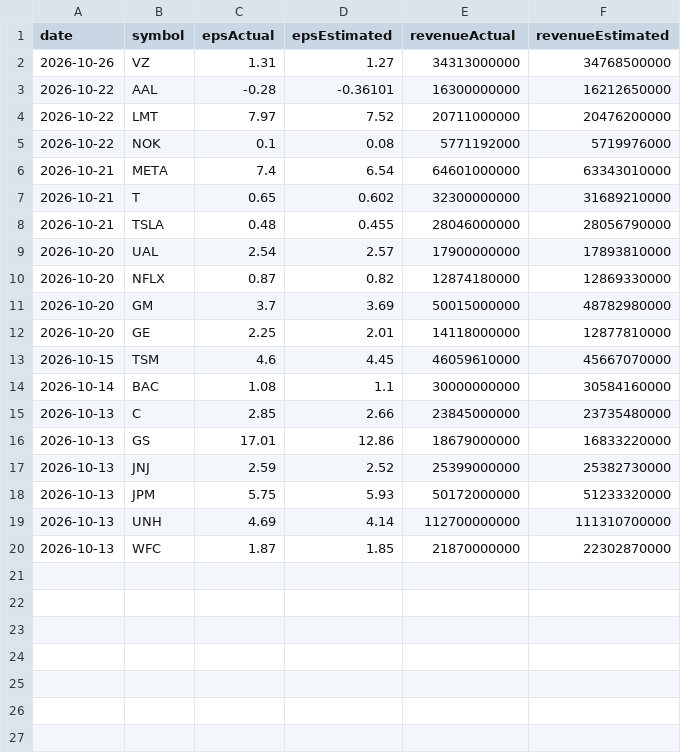
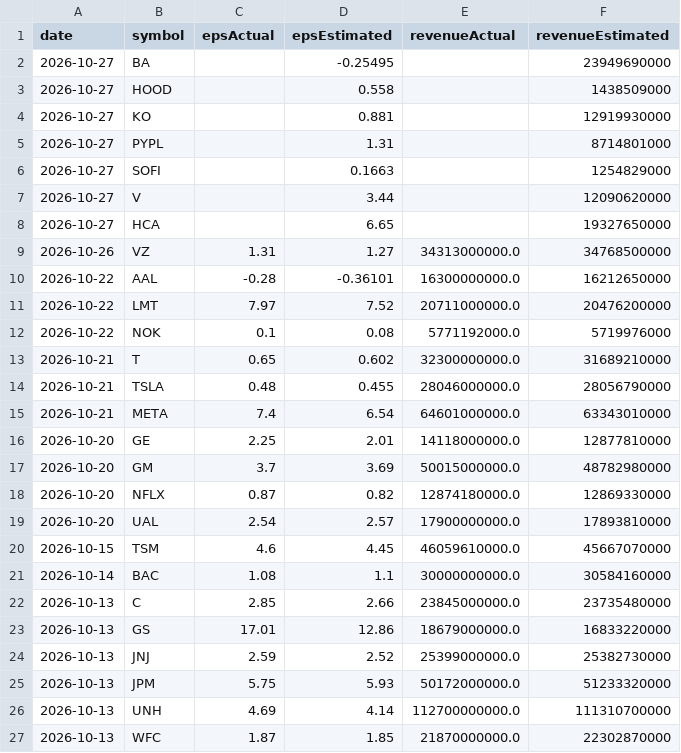
Before and after one commit to fishinmn/stock_screener, a CSV file: data/recent_earnings.csv, drawn as a sheet.

```diff
--- a/data/recent_earnings.csv
+++ b/data/recent_earnings.csv
@@ -1,20 +1,27 @@
 date,symbol,epsActual,epsEstimated,revenueActual,revenueEstimated
-2026-10-26,VZ,1.31,1.27,34313000000,34768500000
-2026-10-22,AAL,-0.28,-0.36101,16300000000,16212650000
-2026-10-22,LMT,7.97,7.52,20711000000,20476200000
-2026-10-22,NOK,0.1,0.08,5771192000,5719976000
-2026-10-21,META,7.4,6.54,64601000000,63343010000
-2026-10-21,T,0.65,0.602,32300000000,31689210000
-2026-10-21,TSLA,0.48,0.455,28046000000,28056790000
-2026-10-20,UAL,2.54,2.57,17900000000,17893810000
-2026-10-20,NFLX,0.87,0.82,12874180000,12869330000
-2026-10-20,GM,3.7,3.69,50015000000,48782980000
-2026-10-20,GE,2.25,2.01,14118000000,12877810000
-2026-10-15,TSM,4.6,4.45,46059610000,45667070000
-2026-10-14,BAC,1.08,1.1,30000000000,30584160000
-2026-10-13,C,2.85,2.66,23845000000,23735480000
-2026-10-13,GS,17.01,12.86,18679000000,16833220000
-2026-10-13,JNJ,2.59,2.52,25399000000,25382730000
-2026-10-13,JPM,5.75,5.93,50172000000,51233320000
-2026-10-13,UNH,4.69,4.14,112700000000,111310700000
-2026-10-13,WFC,1.87,1.85,21870000000,22302870000
+2026-10-27,BA,,-0.25495,,23949690000
+2026-10-27,HOOD,,0.558,,1438509000
+2026-10-27,KO,,0.881,,12919930000
+2026-10-27,PYPL,,1.31,,8714801000
+2026-10-27,SOFI,,0.1663,,1254829000
+2026-10-27,V,,3.44,,12090620000
+2026-10-27,HCA,,6.65,,19327650000
+2026-10-26,VZ,1.31,1.27,34313000000.0,34768500000
+2026-10-22,AAL,-0.28,-0.36101,16300000000.0,16212650000
+2026-10-22,LMT,7.97,7.52,20711000000.0,20476200000
+2026-10-22,NOK,0.1,0.08,5771192000.0,5719976000
+2026-10-21,T,0.65,0.602,32300000000.0,31689210000
+2026-10-21,TSLA,0.48,0.455,28046000000.0,28056790000
+2026-10-21,META,7.4,6.54,64601000000.0,63343010000
+2026-10-20,GE,2.25,2.01,14118000000.0,12877810000
+2026-10-20,GM,3.7,3.69,50015000000.0,48782980000
+2026-10-20,NFLX,0.87,0.82,12874180000.0,12869330000
+2026-10-20,UAL,2.54,2.57,17900000000.0,17893810000
+2026-10-15,TSM,4.6,4.45,46059610000.0,45667070000
+2026-10-14,BAC,1.08,1.1,30000000000.0,30584160000
+2026-10-13,C,2.85,2.66,23845000000.0,23735480000
+2026-10-13,GS,17.01,12.86,18679000000.0,16833220000
+2026-10-13,JNJ,2.59,2.52,25399000000.0,25382730000
+2026-10-13,JPM,5.75,5.93,50172000000.0,51233320000
+2026-10-13,UNH,4.69,4.14,112700000000.0,111310700000
+2026-10-13,WFC,1.87,1.85,21870000000.0,22302870000
```
Also changed, not shown: data/fundamentals_screener_recent_earnings.csv, data/upcoming_earnings.csv, 9 other files.
